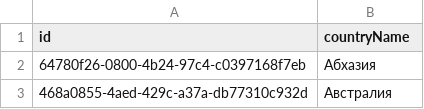
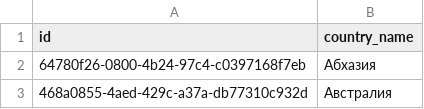
Before and after one commit to eglushenko/kinoproject, a CSV file: src/main/resources/db/data/country.csv, drawn as a sheet; only a part is shown.

```diff
--- a/src/main/resources/db/data/country.csv
+++ b/src/main/resources/db/data/country.csv
@@ -1,2 +1,2 @@
-id;countryName
+id;country_name
 64780f26-0800-4b24-97c4-c0397168f7eb;Абхазия
```
Also changed, not shown: src/main/resources/db/data/cast.csv, src/main/resources/db/data/film.csv, 35 other files.
